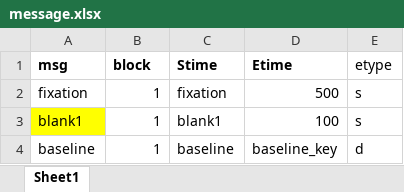
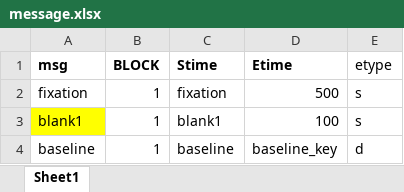
Before and after one commit to yajuandata/yajuan_phd, an Excel workbook: info/message.xlsx, sheet Sheet1, drawn as a sheet; only a part is shown; values as stored, in another font and other column widths than the file's, no borders; the diff names each change by its address in the sheet, - before the commit and + after, or states it on an @@ line.

```diff
--- a/info/message.xlsx (sheet Sheet1)
+++ b/info/message.xlsx (sheet Sheet1)
-B1: block
+B1: BLOCK
```
Also changed, not shown: info/baseline_type.xlsx, info/message2.xlsx, 4 other files.
